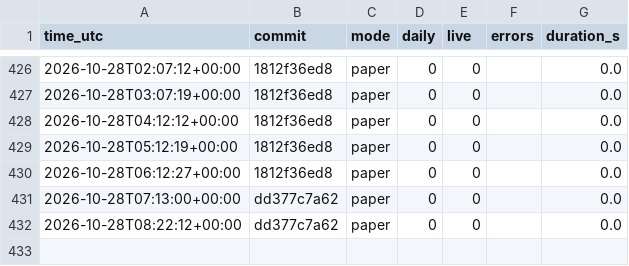
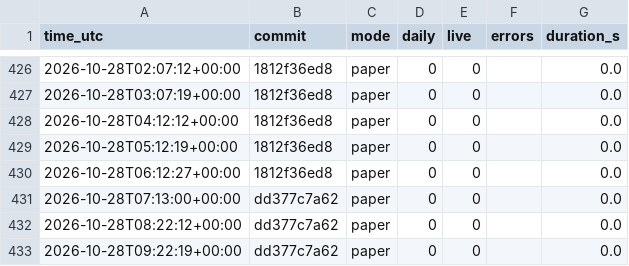
Before and after one commit to daijobudesu69/Crypto-RS-Neutral-Trend, a CSV file: state/runs.csv, drawn as a sheet; only a part is shown, gaps mark what is left out.

```diff
--- a/state/runs.csv
+++ b/state/runs.csv
@@ -432 +432,2 @@ time_utc,commit,mode,daily,live,errors,duration_s
 2026-10-28T08:22:12+00:00,dd377c7a62,paper,0,0,,0.0
+2026-10-28T09:22:19+00:00,dd377c7a62,paper,0,0,,0.0
```
